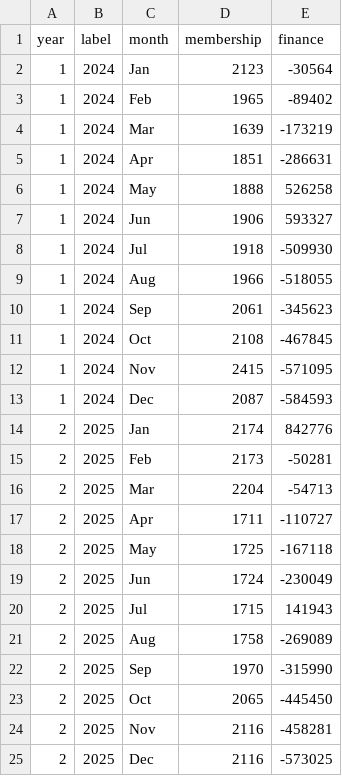
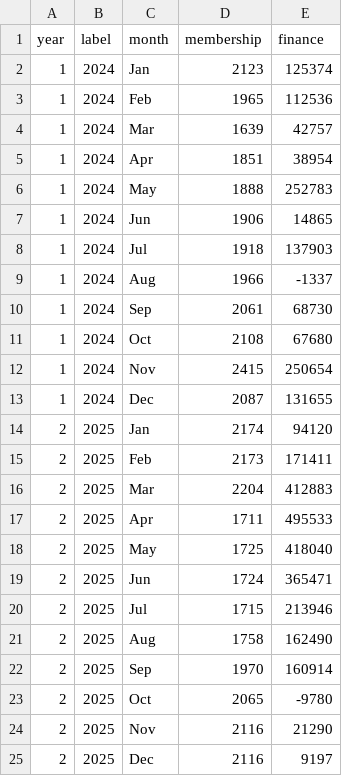
Before and after one commit to nickmarko/scouts-planner, a CSV file: public/data.csv, drawn as a sheet.

```diff
--- a/public/data.csv
+++ b/public/data.csv
@@ -1,25 +1,25 @@
 year,label,month,membership,finance
-1,2024,Jan,2123,-30564
-1,2024,Feb,1965,-89402
-1,2024,Mar,1639,-173219
-1,2024,Apr,1851,-286631
-1,2024,May,1888,526258
-1,2024,Jun,1906,593327
-1,2024,Jul,1918,-509930
-1,2024,Aug,1966,-518055
-1,2024,Sep,2061,-345623
-1,2024,Oct,2108,-467845
-1,2024,Nov,2415,-571095
-1,2024,Dec,2087,-584593
-2,2025,Jan,2174,842776
-2,2025,Feb,2173,-50281
-2,2025,Mar,2204,-54713
-2,2025,Apr,1711,-110727
-2,2025,May,1725,-167118
-2,2025,Jun,1724,-230049
-2,2025,Jul,1715,141943
-2,2025,Aug,1758,-269089
-2,2025,Sep,1970,-315990
-2,2025,Oct,2065,-445450
-2,2025,Nov,2116,-458281
-2,2025,Dec,2116,-573025
+1,2024,Jan,2123,125374
+1,2024,Feb,1965,112536
+1,2024,Mar,1639,42757
+1,2024,Apr,1851,38954
+1,2024,May,1888,252783
+1,2024,Jun,1906,14865
+1,2024,Jul,1918,137903
+1,2024,Aug,1966,-1337
+1,2024,Sep,2061,68730
+1,2024,Oct,2108,67680
+1,2024,Nov,2415,250654
+1,2024,Dec,2087,131655
+2,2025,Jan,2174,94120
+2,2025,Feb,2173,171411
+2,2025,Mar,2204,412883
+2,2025,Apr,1711,495533
+2,2025,May,1725,418040
+2,2025,Jun,1724,365471
+2,2025,Jul,1715,213946
+2,2025,Aug,1758,162490
+2,2025,Sep,1970,160914
+2,2025,Oct,2065,-9780
+2,2025,Nov,2116,21290
+2,2025,Dec,2116,9197
```
Also changed, not shown: 1 other file.
